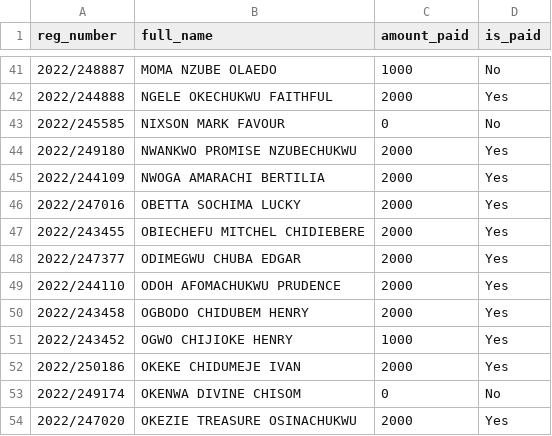
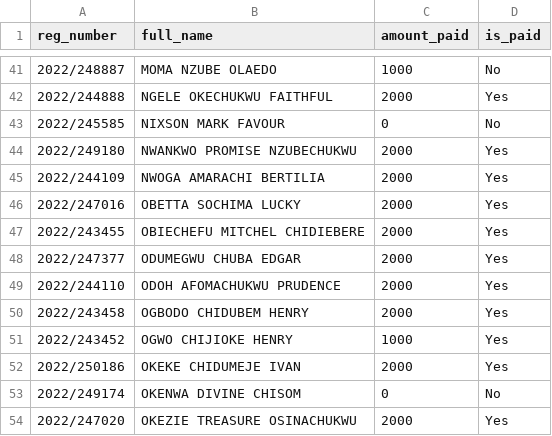
Before and after one commit to Samflash048/mct-dues-tracker, a CSV file: 300L_cleaned.csv, drawn as a sheet; only a part is shown, gaps mark what is left out.

```diff
--- a/300L_cleaned.csv
+++ b/300L_cleaned.csv
@@ -47,3 +47,3 @@ reg_number,full_name,amount_paid,is_paid
 2022/243455,OBIECHEFU MITCHEL CHIDIEBERE,2000,Yes
-2022/247377,ODIMEGWU CHUBA EDGAR,2000,Yes
+2022/247377,ODUMEGWU CHUBA EDGAR,2000,Yes
 2022/244110,ODOH AFOMACHUKWU PRUDENCE,2000,Yes
```
Also changed, not shown: 100L_cleaned.csv, 13 other files.
